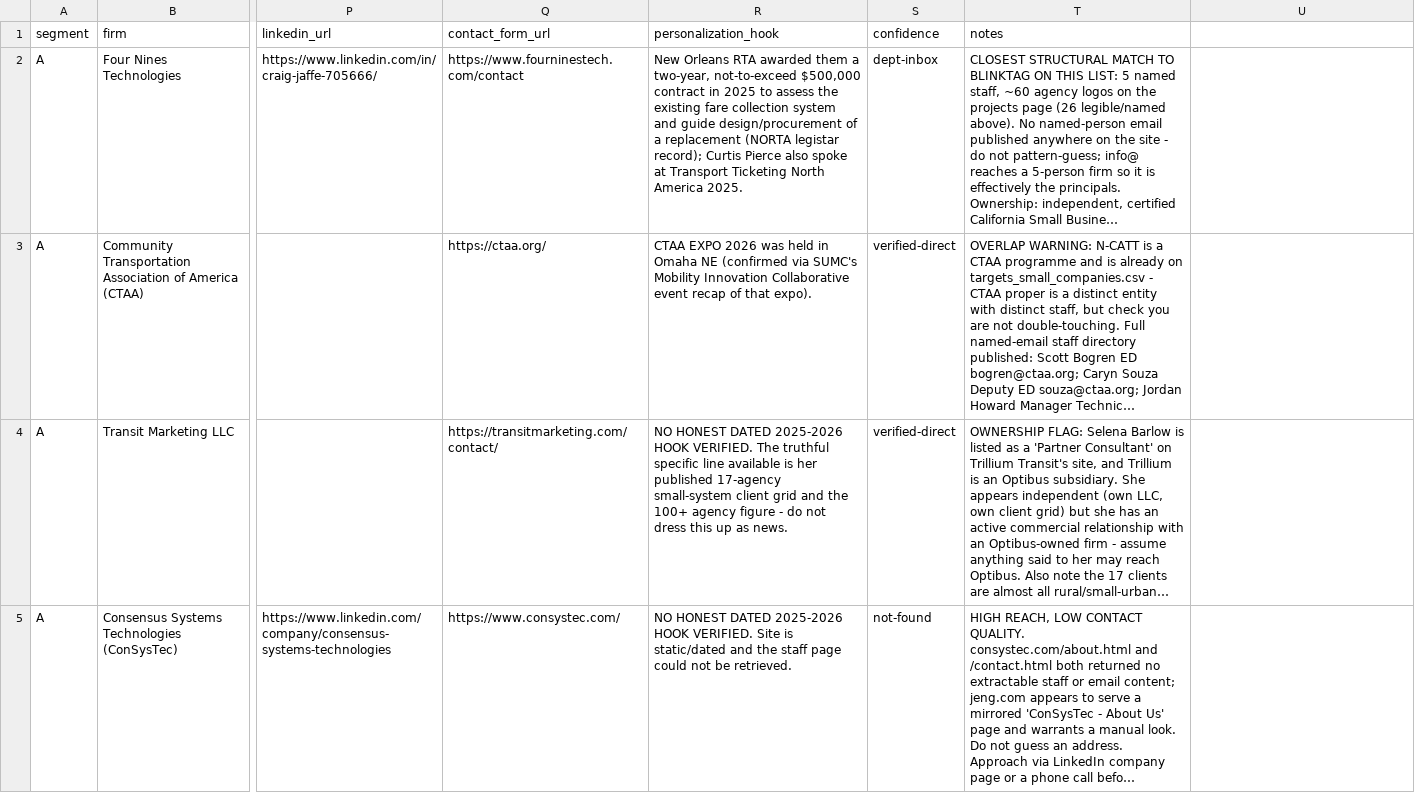
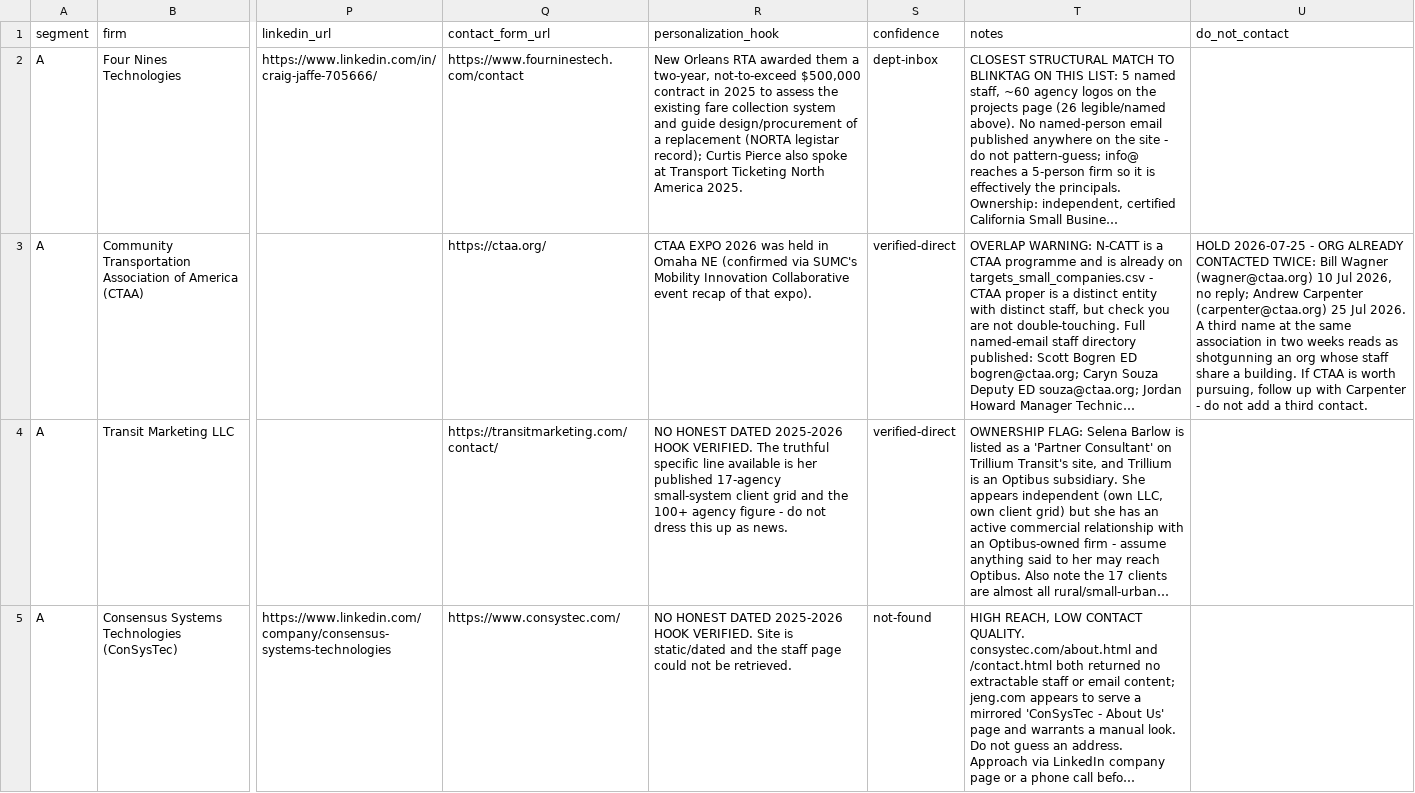
Before and after one commit to aryaarun0910-debug/Milexium, a CSV file: outreach/targets_consultancies.csv, drawn as a sheet; only a part is shown, gaps mark what is left out; long unchanged cells end in …; the diff names each change by its address in the sheet, - before the commit and + after, or states it on an @@ line.

```diff
--- a/outreach/targets_consultancies.csv
+++ b/outreach/targets_consultancies.csv
-U1: (empty)
+U1: do_not_contact
-U3 (do_not_contact): (empty)
+U3 (do_not_contact): HOLD 2026-07-25 - ORG ALREADY CONTACTED TWICE: Bill Wagner (wagner@ctaa.org) 10 Jul 2026, no reply; Andrew Carpenter (carpenter@ctaa.org) 25 Jul 2026. A third name at the same association in two weeks reads as shotgunning an org whose staff share a building. If CTAA is worth pursuing, follow up with Carpenter - do not add a third contact.
```
